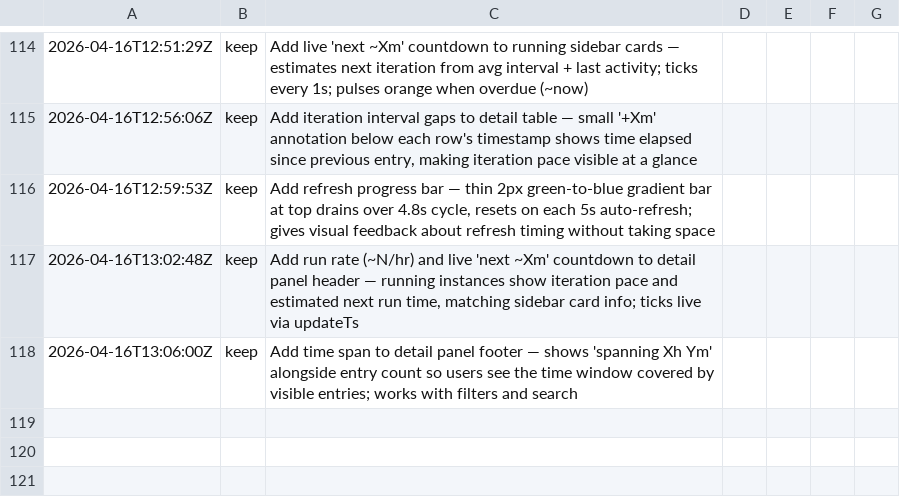
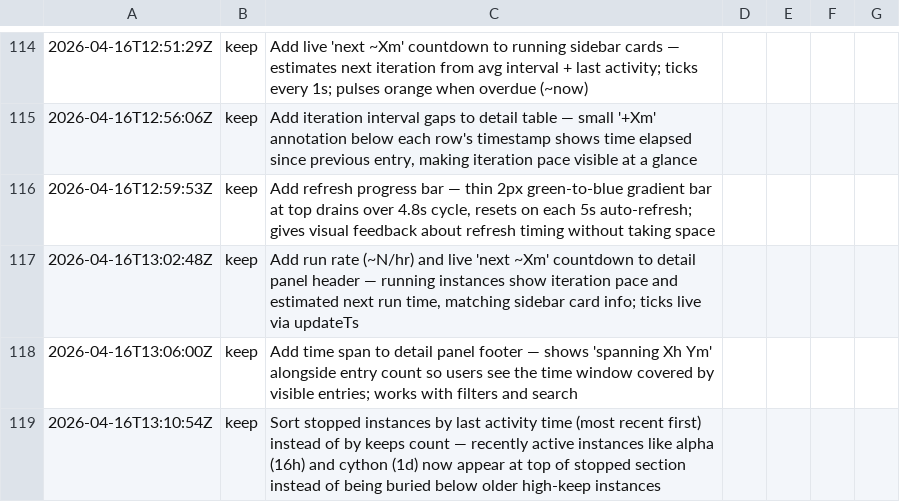
Before and after one commit to inceptel/autoweb-dashboard, a TSV file: results.tsv, drawn as a sheet; only a part is shown, gaps mark what is left out.

Commit message:
autoweb: Sort stopped instances by last activity time (most recent first) instead

```diff
--- a/results.tsv
+++ b/results.tsv
@@ -118 +118,2 @@
 2026-04-16T13:06:00Z	keep	Add time span to detail panel footer — shows 'spanning Xh Ym' alongside entry count so users see the time window covered by visible entries; works with filters and search
+2026-04-16T13:10:54Z	keep	Sort stopped instances by last activity time (most recent first) instead of by keeps count — recently active instances like alpha (16h) and cython (1d) now appear at top of stopped section instead of being buried below older high-keep instances
```
Also changed, not shown: 2 other files.
